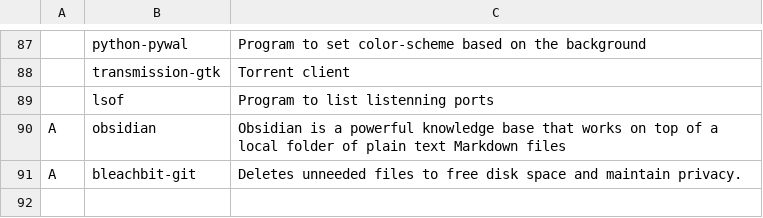
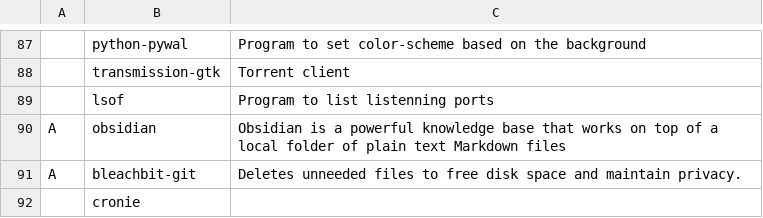
Before and after one commit to Cloufish/LARBS, a CSV file: progs.csv, drawn as a sheet; only a part is shown, gaps mark what is left out; the diff names each change by its address in the sheet, - before the commit and + after, or states it on an @@ line.

Commit message:
Update progs.csv

```diff
--- a/progs.csv
+++ b/progs.csv
+row 92:  | cronie
```
